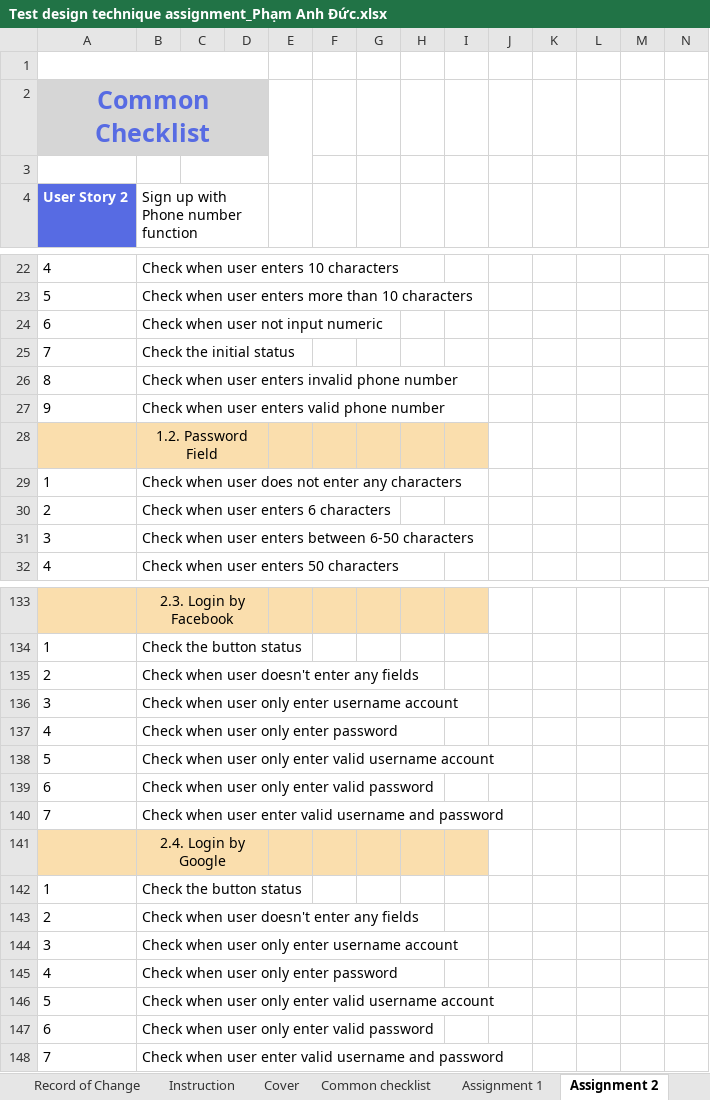
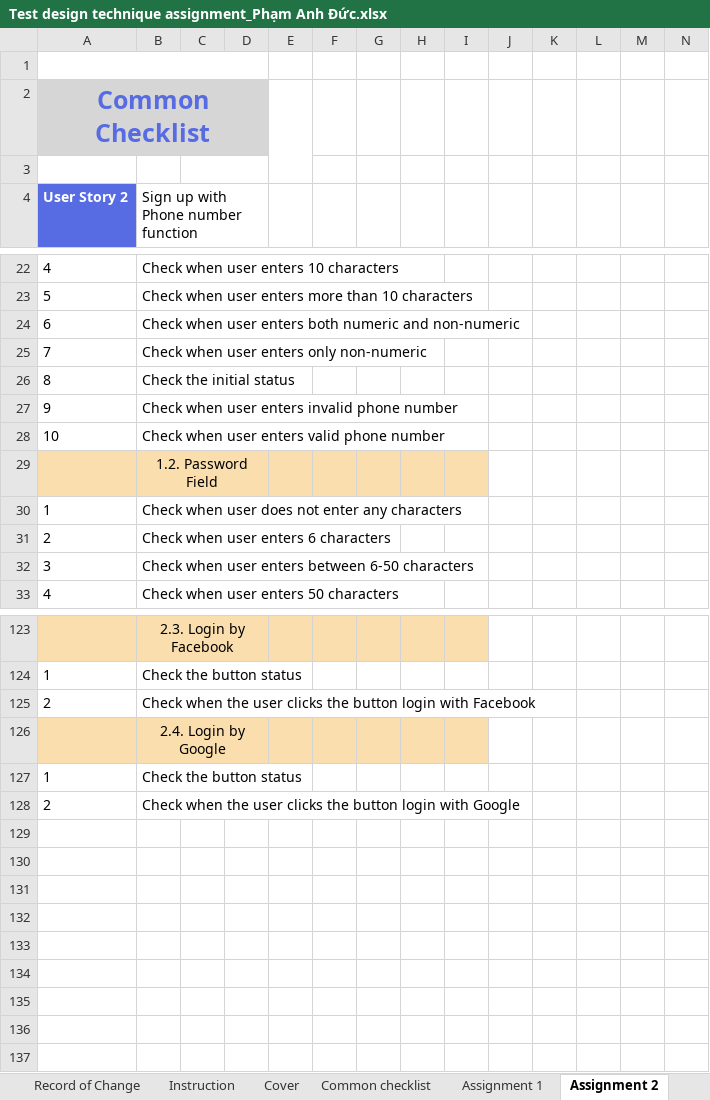
Before and after one commit to anhducmk2/The-Rookies-Bath-6, an Excel workbook: Test design technique assignment_Phạm Anh Đức.xlsx, sheet Assignment 2, drawn as a sheet; only a part is shown, gaps mark what is left out; values as stored, in another font and other column widths than the file's, no borders; removed rows and columns are numbered as before the commit, all else as after; rows hold the shown columns only; the diff covers the shown part only; the diff names each change by its address in the sheet, - before the commit and + after, or states it on an @@ line.

Commit message:
Update Assignment 2

```diff
--- a/Test design technique assignment_Phạm Anh Đức.xlsx (sheet Assignment 2)
+++ b/Test design technique assignment_Phạm Anh Đức.xlsx (sheet Assignment 2)
-B24: Check when user not input numeric
+B24: Check when user enters both numeric and non-numeric
-B25: Check the initial status
+B25: Check when user enters only non-numeric
-B26: Check when user enters invalid phone number
+B26: Check the initial status
-B27: Check when user enters valid phone number
+B27: Check when user enters invalid phone number
+row 28: 10 | Check when user enters valid phone number
-B125: Check when user doesn't enter any fields
+B125: Check when the user clicks the button login with Facebook
-row 136: 3 | Check when user only enter username account
-row 137: 4 | Check when user only enter password
-row 138: 5 | Check when user only enter valid username account
-row 139: 6 | Check when user only enter valid password
-row 140: 7 | Check when user enter valid username and password
-B128: Check when user doesn't enter any fields
+B128: Check when the user clicks the button login with Google
-row 144: 3 | Check when user only enter username account
-row 145: 4 | Check when user only enter password
-row 146: 5 | Check when user only enter valid username account
-row 147: 6 | Check when user only enter valid password
-row 148: 7 | Check when user enter valid username and password
```
Also changed, not shown: 14 added rows, 25 removed rows, 11 edited cells, cell formats and merged cells elsewhere in this sheet.
